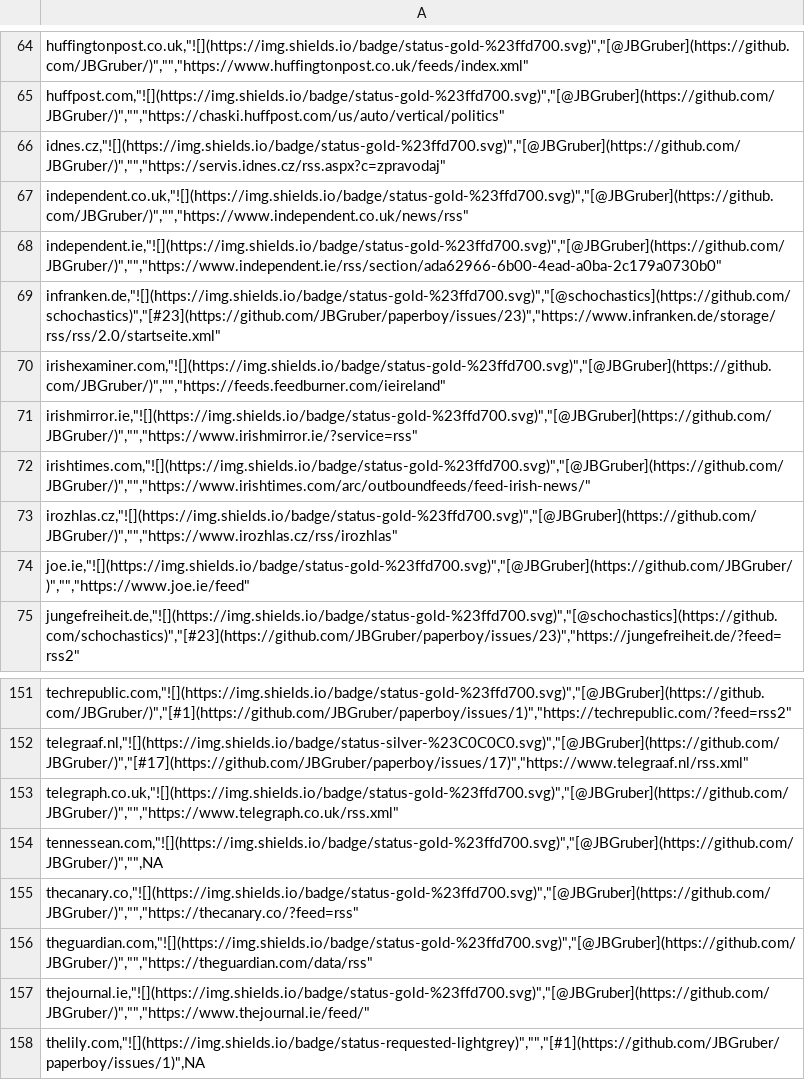
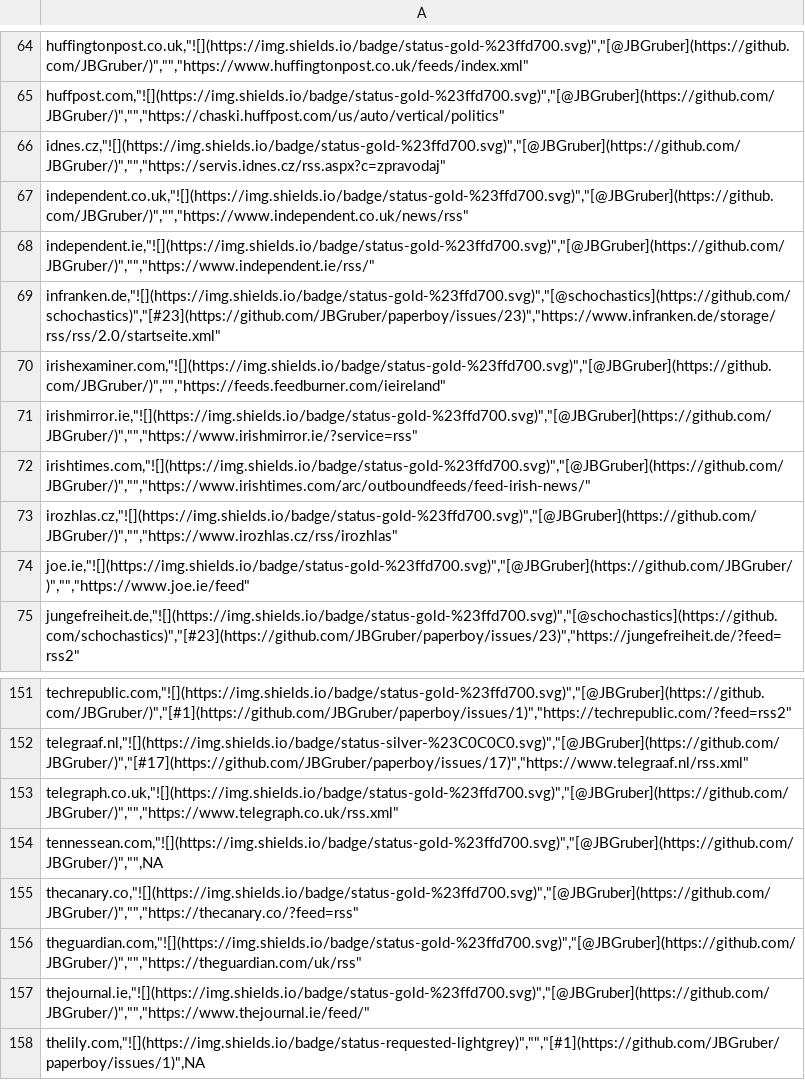
Before and after one commit to JBGruber/paperboy, a CSV file: inst/status.csv, drawn as a sheet; only a part is shown, gaps mark what is left out.

Commit message:
fix: update guardian, independent and other scrapers and status.csv

```diff
--- a/inst/status.csv
+++ b/inst/status.csv
@@ -67,3 +67,3 @@
 "independent.co.uk,""![](https://img.shields.io/badge/status-gold-%23ffd700.svg)"",""[@JBGruber](https://github.com/JBGruber/)"","""",""https://www.independent.co.uk/news/rss"""
-"independent.ie,""![](https://img.shields.io/badge/status-gold-%23ffd700.svg)"",""[@JBGruber](https://github.com/JBGruber/)"","""",""https://www.independent.ie/rss/section/ada62966-6b00-4ead-a0ba-2c179a0730b0"""
+"independent.ie,""![](https://img.shields.io/badge/status-gold-%23ffd700.svg)"",""[@JBGruber](https://github.com/JBGruber/)"","""",""https://www.independent.ie/rss/"""
 "infranken.de,""![](https://img.shields.io/badge/status-gold-%23ffd700.svg)"",""[@schochastics](https://github.com/schochastics)"",""[#23](https://github.com/JBGruber/paperboy/issues/23)"",""https://www.infranken.de/storage/rss/rss/2.0/startseite.xml"""
@@ -155,3 +155,3 @@
 "thecanary.co,""![](https://img.shields.io/badge/status-gold-%23ffd700.svg)"",""[@JBGruber](https://github.com/JBGruber/)"","""",""https://thecanary.co/?feed=rss"""
-"theguardian.com,""![](https://img.shields.io/badge/status-gold-%23ffd700.svg)"",""[@JBGruber](https://github.com/JBGruber/)"","""",""https://theguardian.com/data/rss"""
+"theguardian.com,""![](https://img.shields.io/badge/status-gold-%23ffd700.svg)"",""[@JBGruber](https://github.com/JBGruber/)"","""",""https://theguardian.com/uk/rss"""
 "thejournal.ie,""![](https://img.shields.io/badge/status-gold-%23ffd700.svg)"",""[@JBGruber](https://github.com/JBGruber/)"","""",""https://www.thejournal.ie/feed/"""
```
Also changed, not shown: 4 other files.
